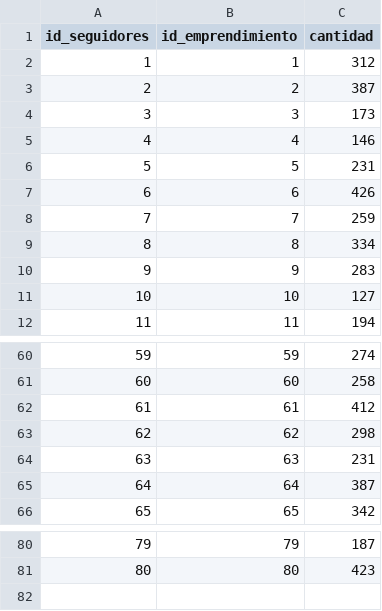
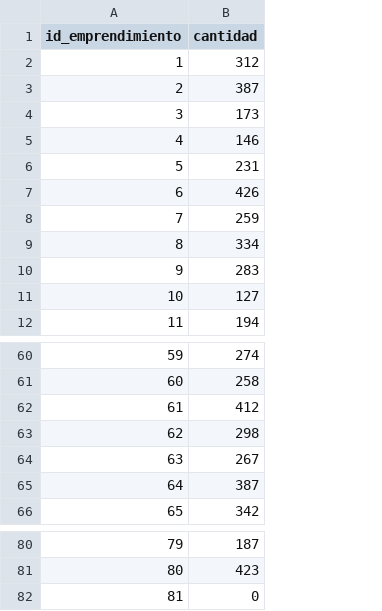
Before and after one commit to angeld321/modeloProyecto, a CSV file: Entorno Simulado/DATOS/seguidores.csv, drawn as a sheet; only a part is shown, gaps mark what is left out; removed rows and columns are numbered as before the commit, all else as after; the diff names each change by its address in the sheet, - before the commit and + after, or states it on an @@ line.

```diff
--- a/Entorno Simulado/DATOS/seguidores.csv
+++ b/Entorno Simulado/DATOS/seguidores.csv
-column A (id_seguidores), rows 2-12: 1 | 2 | 3 | 4 | 5 | 6 | 7 | 8 | 9 | 10 | 11; rows 60-66: 59 | 60 | 61 | 62 | 63 | 64 | 65; rows 80-81: 79 | 80
-B64 (cantidad): 231
+B64 (cantidad): 267
+row 82: 81 | 0
```
Also changed, not shown: Entorno Simulado/DATOS/emprendimiento_tematica.csv, Entorno Simulado/DATOS/emprendimientos.csv, 3 other files.
